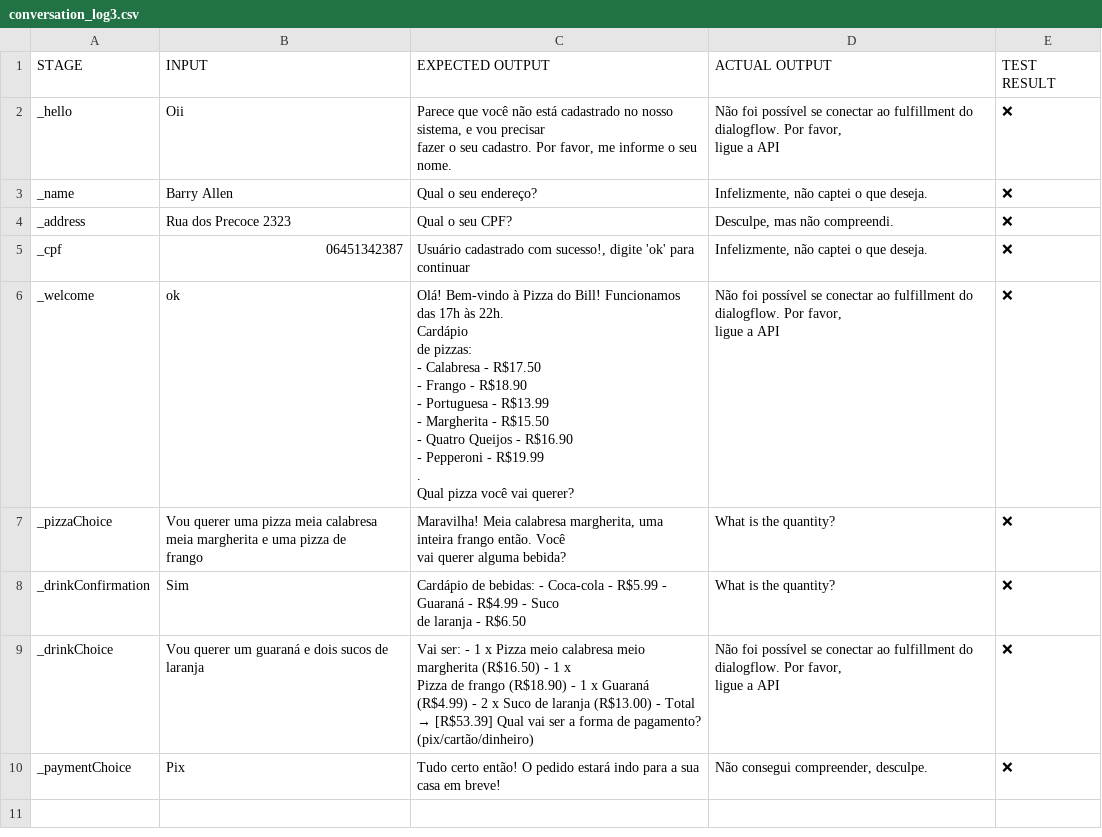
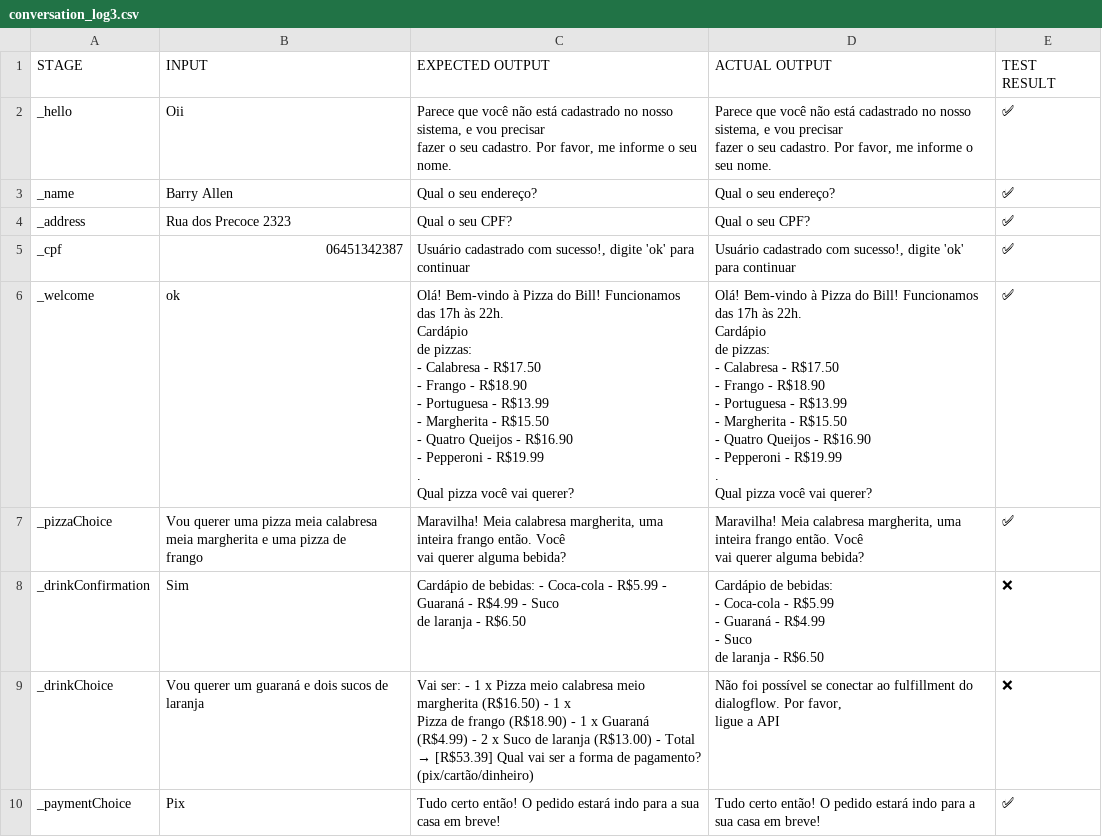
Before and after one commit to mateusb12/omnichatThreads, a CSV file: conversation_log3.csv, drawn as a sheet.

```diff
--- a/conversation_log3.csv
+++ b/conversation_log3.csv
@@ -1,25 +1,39 @@
 STAGE,INPUT,EXPECTED OUTPUT,ACTUAL OUTPUT,TEST RESULT
-_hello,"Oii","Parece que você não está cadastrado no nosso sistema, e vou precisar
-fazer o seu cadastro. Por favor, me informe o seu nome.","Não foi possível se conectar ao fulfillment do dialogflow. Por favor,
-ligue a API",❌
-_name,"Barry Allen","Qual o seu endereço?","Infelizmente, não captei o que deseja.",❌
-_address,"Rua dos Precoce 2323","Qual o seu CPF?","Desculpe, mas não compreendi.",❌
-_cpf,"06451342387","Usuário cadastrado com sucesso!, digite 'ok' para continuar","Infelizmente, não captei o que deseja.",❌
-_welcome,"ok","Olá! Bem-vindo à Pizza do Bill! Funcionamos das 17h às 22h.
- Cardápio
-de pizzas:
-- Calabresa - R$17.50
-- Frango - R$18.90
-- Portuguesa - R$13.99
-- Margherita - R$15.50
-- Quatro Queijos - R$16.90
-- Pepperoni - R$19.99
-.
-Qual pizza você vai querer?","Não foi possível se conectar ao fulfillment do dialogflow. Por favor,
-ligue a API",❌
-_pizzaChoice,"Vou querer uma pizza meia calabresa meia margherita e uma pizza de
-frango","Maravilha! Meia calabresa margherita, uma inteira frango então. Você
-vai querer alguma bebida?","What is the quantity?",❌
-_drinkConfirmation,"Sim","Cardápio de bebidas: - Coca-cola - R$5.99 - Guaraná - R$4.99 - Suco
-de laranja - R$6.50","What is the quantity?",❌
+_hello,"Oii","Parece que você não está cadastrado no nosso sistema, e vou precisar
+fazer o seu cadastro. Por favor, me informe o seu nome.","Parece que você não está cadastrado no nosso sistema, e vou precisar
+fazer o seu cadastro. Por favor, me informe o seu nome.",✅
+_name,"Barry Allen","Qual o seu endereço?","Qual o seu endereço?",✅
+_address,"Rua dos Precoce 2323","Qual o seu CPF?","Qual o seu CPF?",✅
+_cpf,"06451342387","Usuário cadastrado com sucesso!, digite 'ok' para continuar","Usuário cadastrado com sucesso!, digite 'ok' para continuar",✅
+_welcome,"ok","Olá! Bem-vindo à Pizza do Bill! Funcionamos das 17h às 22h.
+ Cardápio
+de pizzas:
+- Calabresa - R$17.50
+- Frango - R$18.90
+- Portuguesa - R$13.99
+- Margherita - R$15.50
+- Quatro Queijos - R$16.90
+- Pepperoni - R$19.99
+.
+Qual pizza você vai querer?","Olá! Bem-vindo à Pizza do Bill! Funcionamos das 17h às 22h.
+ Cardápio
+de pizzas:
+- Calabresa - R$17.50
+- Frango - R$18.90
+- Portuguesa - R$13.99
+- Margherita - R$15.50
+- Quatro Queijos - R$16.90
+- Pepperoni - R$19.99
+.
+Qual pizza você vai querer?",✅
+_pizzaChoice,"Vou querer uma pizza meia calabresa meia margherita e uma pizza de
+frango","Maravilha! Meia calabresa margherita, uma inteira frango então. Você
+vai querer alguma bebida?","Maravilha! Meia calabresa margherita, uma inteira frango então. Você
+vai querer alguma bebida?",✅
+_drinkConfirmation,"Sim","Cardápio de bebidas: - Coca-cola - R$5.99 - Guaraná - R$4.99 - Suco
+de laranja - R$6.50","Cardápio de bebidas:
+- Coca-cola - R$5.99
+- Guaraná - R$4.99
+- Suco
+de laranja - R$6.50",❌
 _drinkChoice,"Vou querer um guaraná e dois sucos de laranja","Vai ser: - 1 x Pizza meio calabresa meio margherita (R$16.50) - 1 x
@@ -27,2 +41,2 @@ Pizza de frango (R$18.90) - 1 x Guaraná (R$4.99) - 2 x Suco de laranja (R$13.00
 ligue a API",❌
-_paymentChoice,"Pix","Tudo certo então! O pedido estará indo para a sua casa em breve!","Não consegui compreender, desculpe.",❌
+_paymentChoice,"Pix","Tudo certo então! O pedido estará indo para a sua casa em breve!","Tudo certo então! O pedido estará indo para a sua casa em breve!",✅
```
Also changed, not shown: conversation_log1.csv, conversation_log2.csv, 8 other files.
